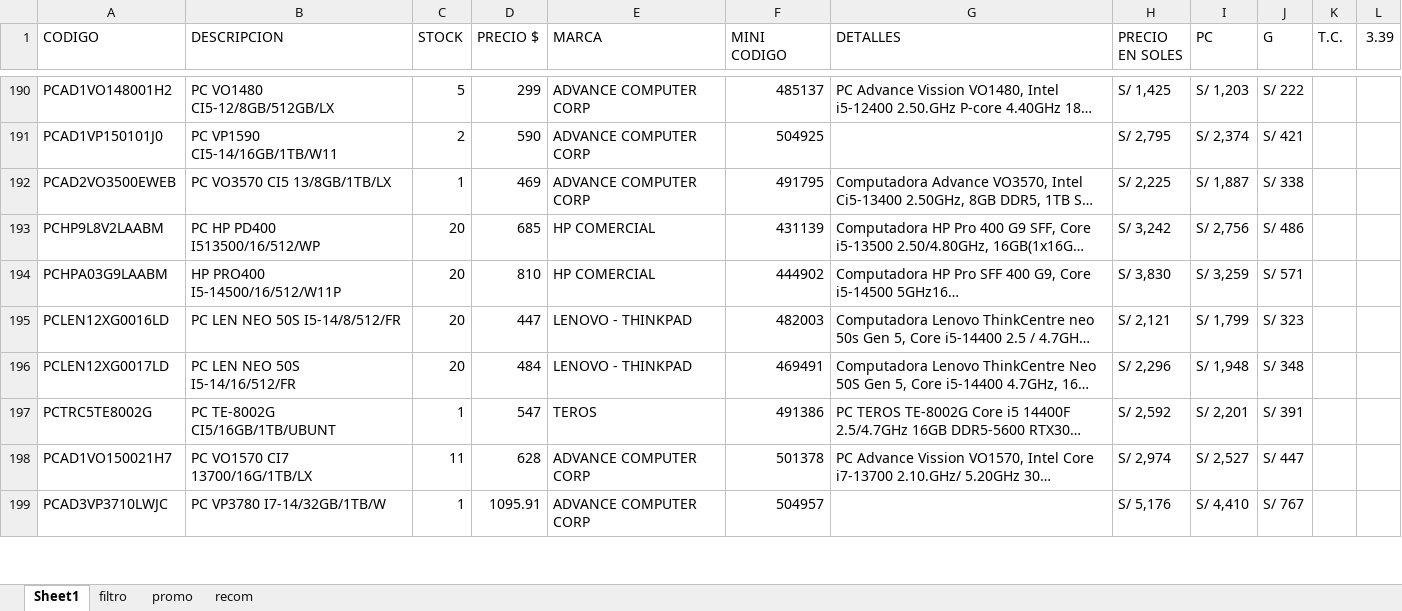
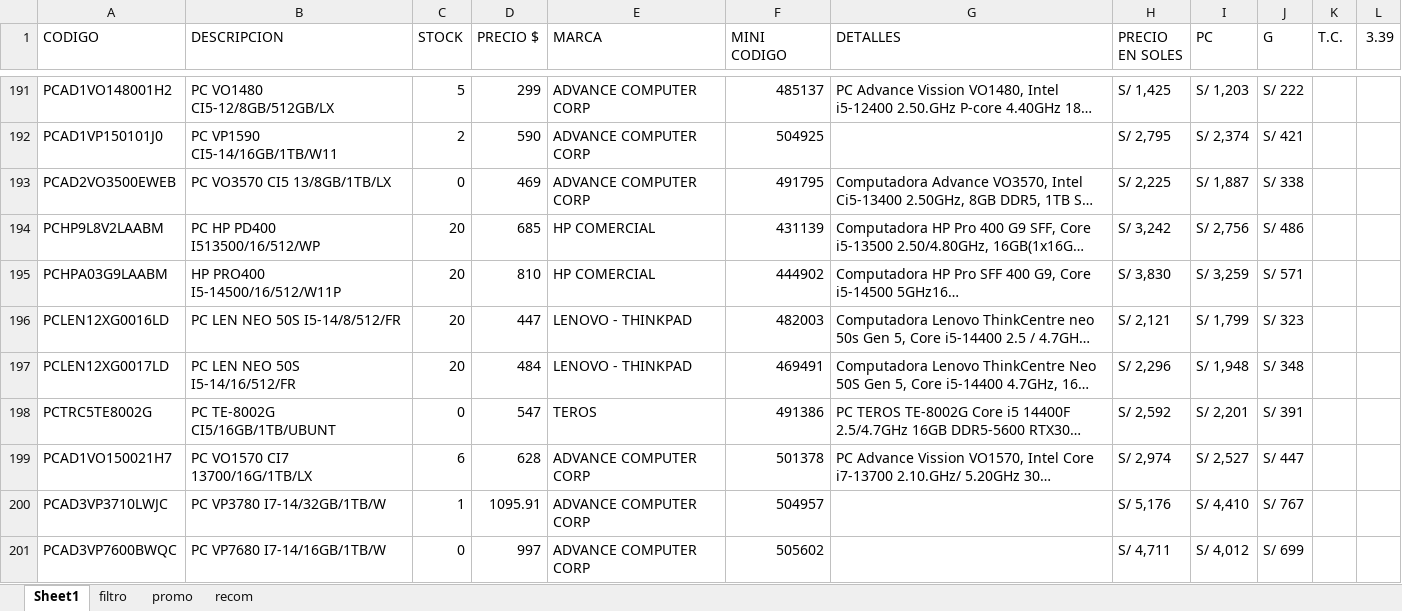
Before and after one commit to scperu/store, an Excel workbook: productos.xlsx, sheet Sheet1, drawn as a sheet; only a part is shown, gaps mark what is left out; long unchanged cells end in …; values as stored, in another font and other column widths than the file's, no cell formats; table styles not drawn; addresses are those after the commit; the diff covers the shown part only; the diff names each change by its address in the sheet, - before the commit and + after, or states it on an @@ line.

```diff
--- a/productos.xlsx (sheet Sheet1)
+++ b/productos.xlsx (sheet Sheet1)
-C193 (STOCK): 1
+C193 (STOCK): 0
-C198 (STOCK): 1
+C198 (STOCK): 0
-C199 (STOCK): 11
+C199 (STOCK): 6
+row 201: PCAD3VP7600BWQC | PC VP7680 I7-14/16GB/1TB/W | 0 | 997 | ADVANCE COMPUTER CORP | 505602 |  | S/ 4,711 | S/ 4,012 | S/ 699
```
Also changed, not shown: 14 added rows, 15 removed rows and 247 edited cells elsewhere in this sheet, cell formats, formulas that keep their value.
